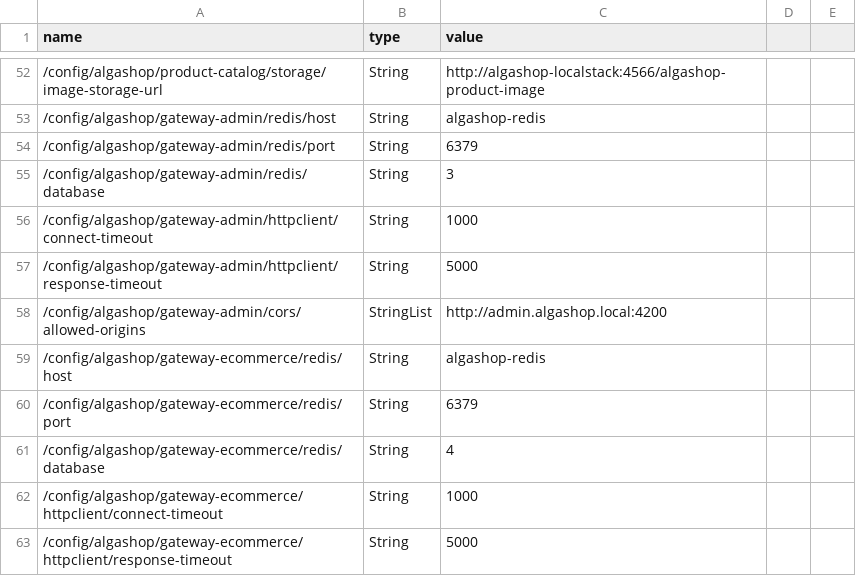
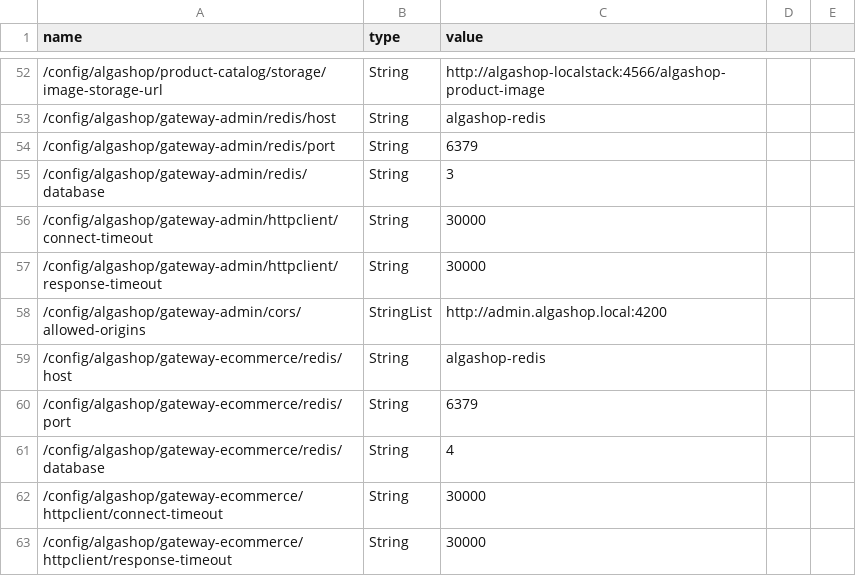
Before and after one commit to rafaelsous/ems-algashop-meta, a CSV file: etc/aws/parameters.csv, drawn as a sheet; only a part is shown, gaps mark what is left out.

Commit message:
EMS-N-07-06.02 - Applies Retry and Timeout pattern to the producer.

```diff
--- a/etc/aws/parameters.csv
+++ b/etc/aws/parameters.csv
@@ -55,4 +55,4 @@ name,type,value
 /config/algashop/gateway-admin/redis/database,String,3
-/config/algashop/gateway-admin/httpclient/connect-timeout,String,1000
-/config/algashop/gateway-admin/httpclient/response-timeout,String,5000
+/config/algashop/gateway-admin/httpclient/connect-timeout,String,30000
+/config/algashop/gateway-admin/httpclient/response-timeout,String,30000
 /config/algashop/gateway-admin/cors/allowed-origins,StringList,http://admin.algashop.local:4200
@@ -61,3 +61,3 @@ name,type,value
 /config/algashop/gateway-ecommerce/redis/database,String,4
-/config/algashop/gateway-ecommerce/httpclient/connect-timeout,String,1000
-/config/algashop/gateway-ecommerce/httpclient/response-timeout,String,5000
+/config/algashop/gateway-ecommerce/httpclient/connect-timeout,String,30000
+/config/algashop/gateway-ecommerce/httpclient/response-timeout,String,30000
```
